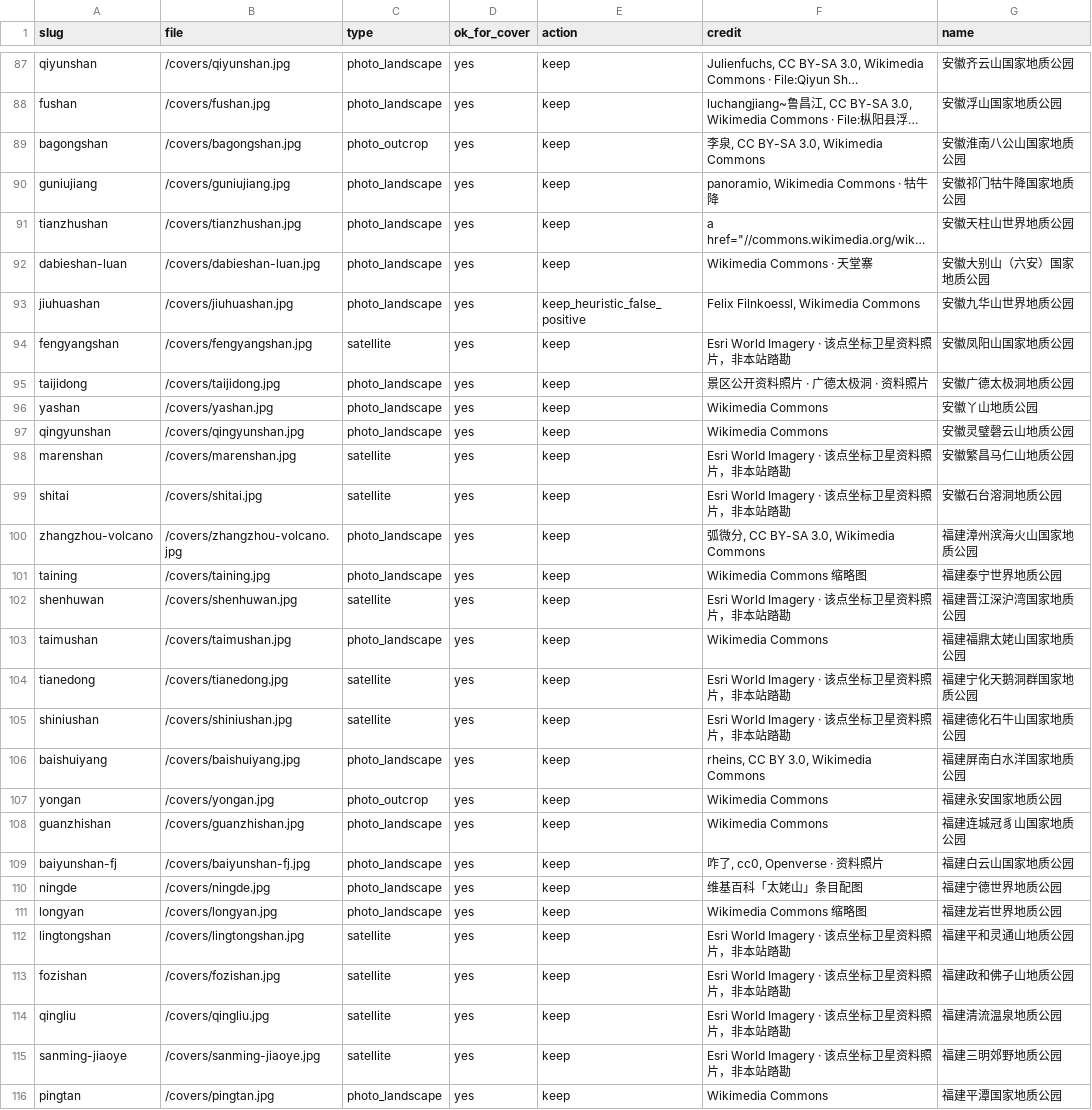
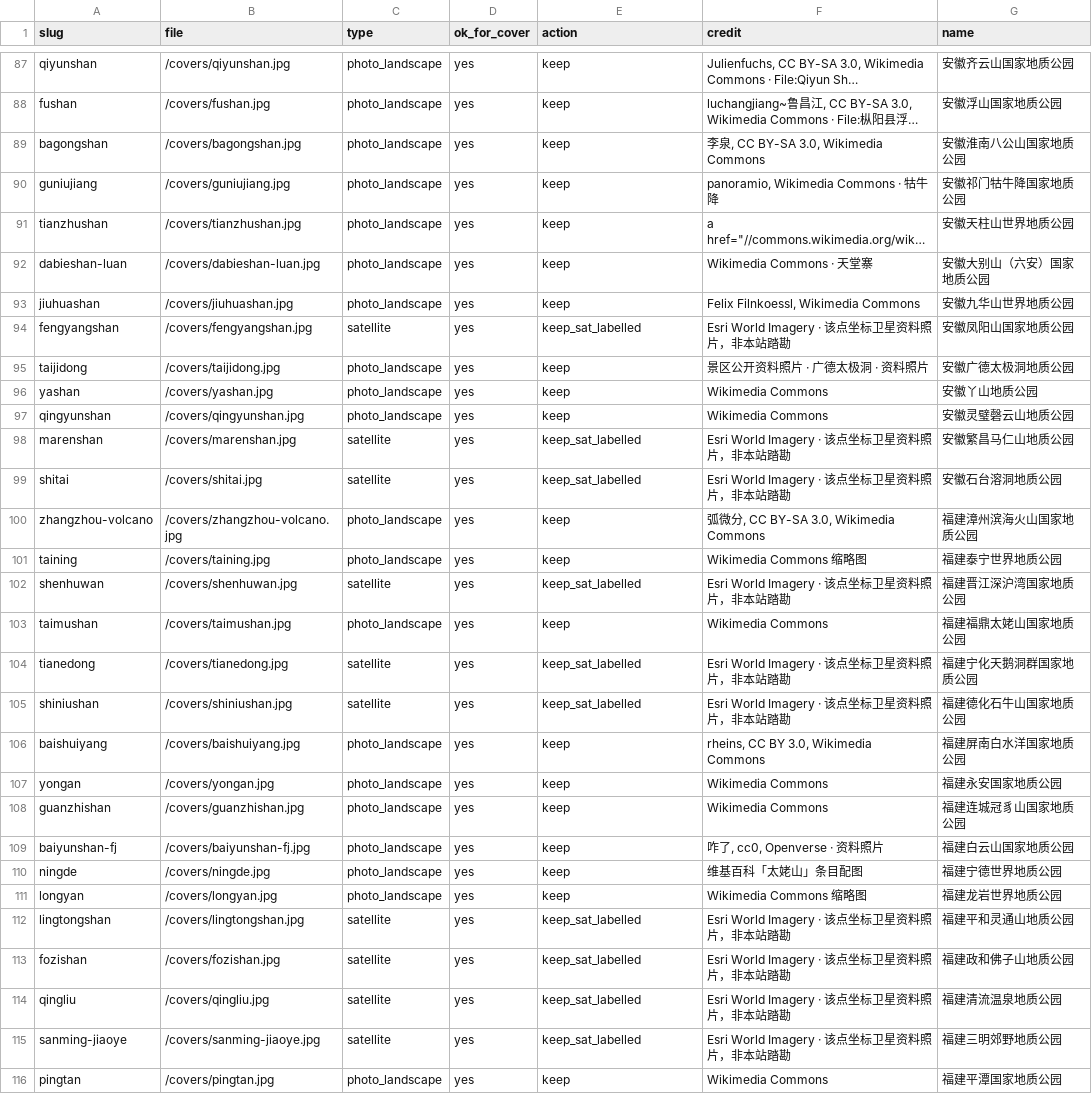
Before and after one commit to g17612121666-star/mountainstone9999999, a CSV file: covers-qa.csv, drawn as a sheet; only a part is shown, gaps mark what is left out; long unchanged cells end in …; the diff covers the shown part only; the diff names each change by its address in the sheet, - before the commit and + after, or states it on an @@ line.

Commit message:
B0: audit covers, recaption diagrams, keep ages geologic, index production.
Covers-qa.csv classifies all 292. Jixian/Meishan covers stay field stills; paper maps/charts are appendix-only with 示意图，不是现场照片. Lithology-only 时代 fields empty to 年代待考. Production X-Robots-Tag is index,follow except preview hosts.

```diff
--- a/covers-qa.csv
+++ b/covers-qa.csv
-C89 (type): photo_outcrop
+C89 (type): photo_landscape
-E93 (action): keep_heuristic_false_positive
+E93 (action): keep
-E94 (action): keep
+E94 (action): keep_sat_labelled
-E98:E99 (action): keep
+E98:E99 (action): keep_sat_labelled
-E102 (action): keep
+E102 (action): keep_sat_labelled
-E104:E105 (action): keep
+E104:E105 (action): keep_sat_labelled
-C107 (type): photo_outcrop
+C107 (type): photo_landscape
-E112:E115 (action): keep
+E112:E115 (action): keep_sat_labelled
```
Also changed, not shown: 110 edited cells elsewhere in this file, data/covers-qa.csv, 10 other files.
